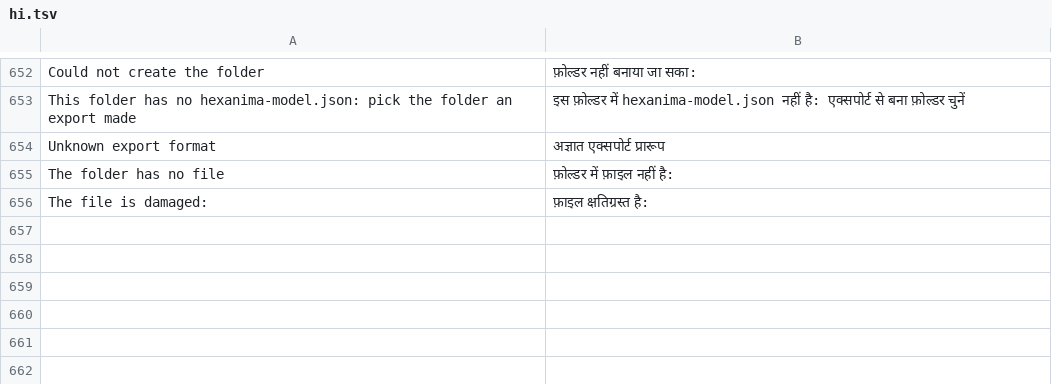
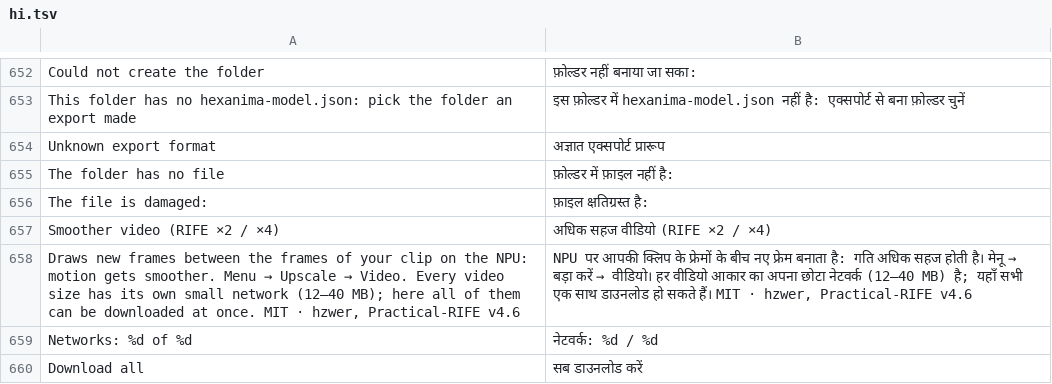
Before and after one commit to ayanoby/hexanima, a TSV file: app/assets/lang/hi.tsv, drawn as a sheet; only a part is shown, gaps mark what is left out; the diff names each change by its address in the sheet, - before the commit and + after, or states it on an @@ line.

Commit message:
RIFE in the download catalog: a card on the Models screen to fetch all frame-size networks at once
- Rife: count / deleteAll / downloadAll (only the missing networks, 340 MB for all 15; sha256 checked as before)
- Models: the "Smoother video (RIFE x2 / x4)" card (Networks: n of 15, Download all, Delete with confirmation, progress with Cancel); the Upscale screen still fetches the one network a video needs
- Translations (11 languages); versionCode 39

```diff
--- a/app/assets/lang/hi.tsv
+++ b/app/assets/lang/hi.tsv
+row 657: Smoother video (RIFE ×2 / ×4) | अधिक सहज वीडियो (RIFE ×2 / ×4)
+row 658: Draws new frames between the frames of your clip on the NPU: motion gets smoother. Menu → Upscale → Video. Every video size has its own small network (12–40 MB); here all of them can be downloaded at once. MIT · hzwer, Practical-RIFE v4.6 | NPU पर आपकी क्लिप के फ्रेमों के बीच नए फ्रेम बनाता है: गति अधिक सहज होती है। मेनू → बड़ा करें → वीडियो। हर वीडियो आकार का अपना छोटा नेटवर्क (12–40 MB) है; यहाँ सभी एक साथ डाउनलोड हो सकते हैं। MIT · hzwer, Practical-RIFE v4.6
+row 659: Networks: %d of %d | नेटवर्क: %d / %d
+row 660: Download all | सब डाउनलोड करें
```
Also changed, not shown: app/assets/lang/de.tsv, app/assets/lang/fr.tsv, 23 other files.
